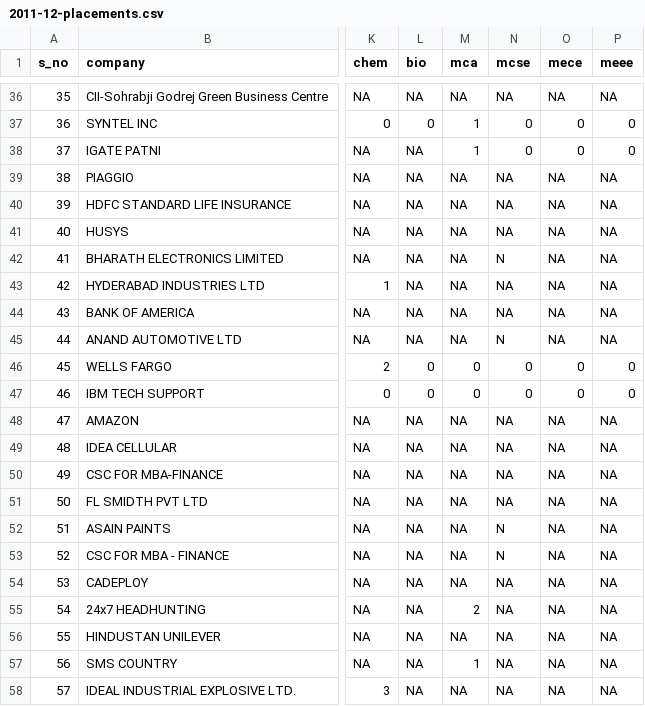
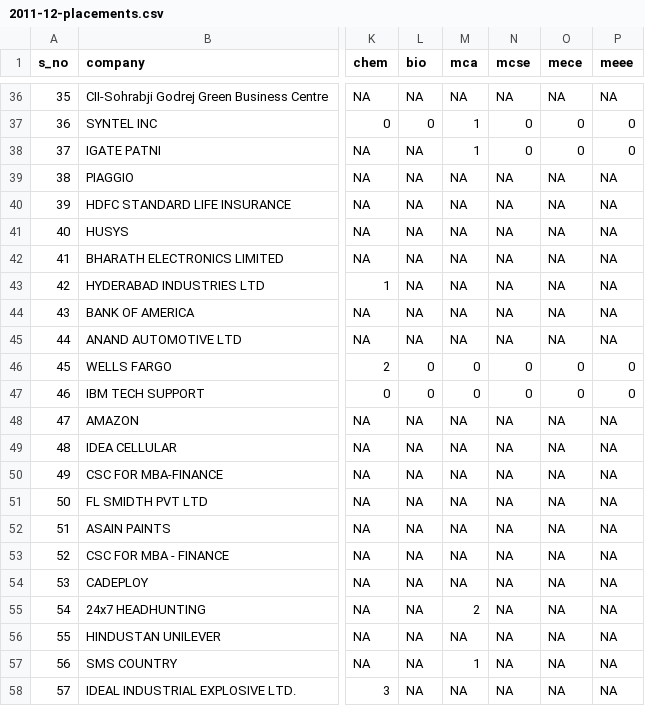
Before and after one commit to gjaynir0508/cbit-placement-data, a CSV file: 2011-12-placements.csv, drawn as a sheet; only a part is shown, gaps mark what is left out; the diff names each change by its address in the sheet, - before the commit and + after, or states it on an @@ line.

```diff
--- a/2011-12-placements.csv
+++ b/2011-12-placements.csv
-N42 (mcse): N
+N42 (mcse): NA
-N45 (mcse): N
+N45 (mcse): NA
-N52:N53 (mcse): N
+N52:N53 (mcse): NA
```
Also changed, not shown: 2012-13-placements.csv, 2017-18-placements.csv.
